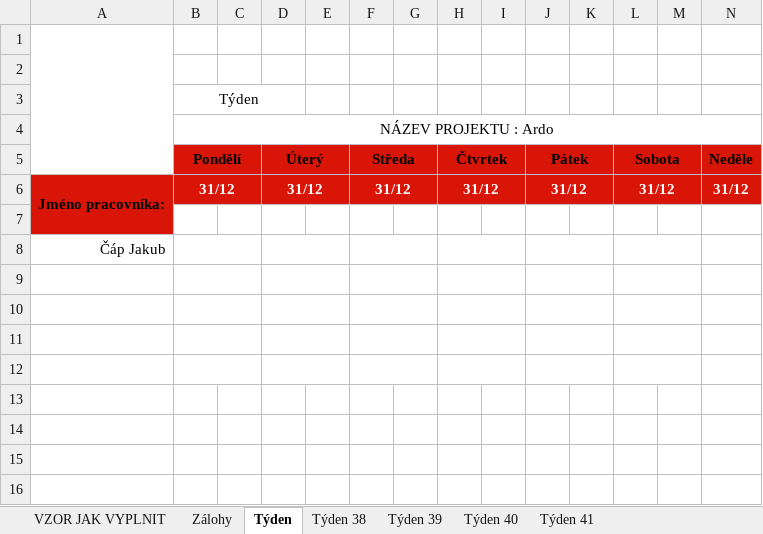
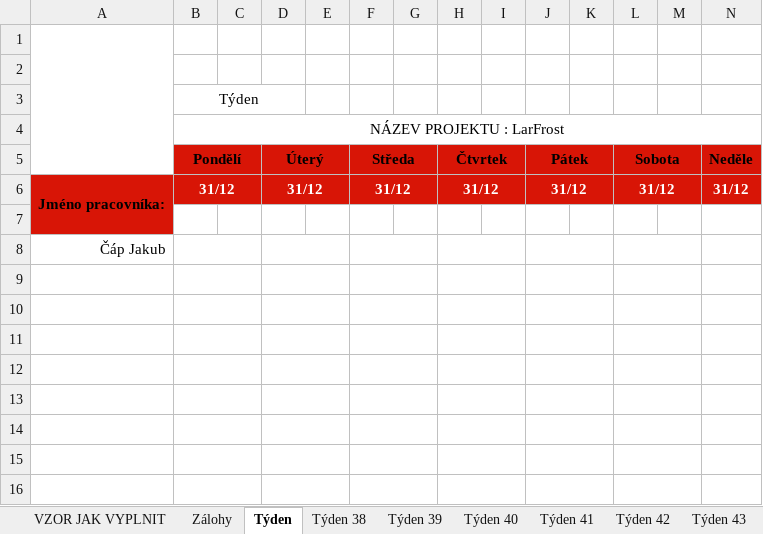
Before and after one commit to CowleyCZE/hodiny, an Excel workbook: Hodiny_Cap.xlsx, sheet Týden, drawn as a sheet; only a part is shown; values as stored, in another font and other column widths than the file's, no borders; the diff covers the shown part only; the diff names each change by its address in the sheet, - before the commit and + after, or states it on an @@ line.

```diff
--- a/Hodiny_Cap.xlsx (sheet Týden)
+++ b/Hodiny_Cap.xlsx (sheet Týden)
+sheet tab: Týden 42
+sheet tab: Týden 43
-B4 (Pondělí): NÁZEV PROJEKTU : Ardo
+B4 (Pondělí): NÁZEV PROJEKTU : LarFrost
+B13:C13 merged
+D13:E13 merged
+F13:G13 merged
+H13:I13 merged
+J13:K13 merged
+L13:M13 merged
+N13:O13 merged
+B14:C14 merged
+D14:E14 merged
+F14:G14 merged
+H14:I14 merged
+J14:K14 merged
+L14:M14 merged
+N14:O14 merged
+B15:C15 merged
+D15:E15 merged
+F15:G15 merged
+H15:I15 merged
+J15:K15 merged
+L15:M15 merged
+N15:O15 merged
+B16:C16 merged
+D16:E16 merged
+F16:G16 merged
+H16:I16 merged
+J16:K16 merged
+L16:M16 merged
+N16:O16 merged
```
Also changed, not shown: merged cells elsewhere in this sheet, sheet Týden 41, sheet Zálohy, sheet Týden 40, 5 other files.
